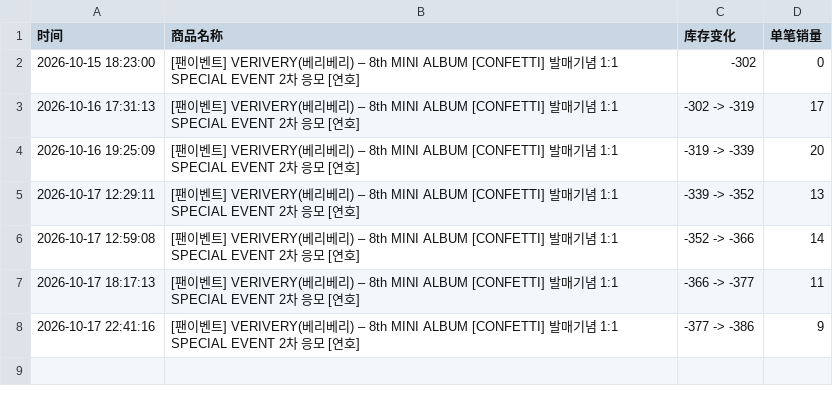
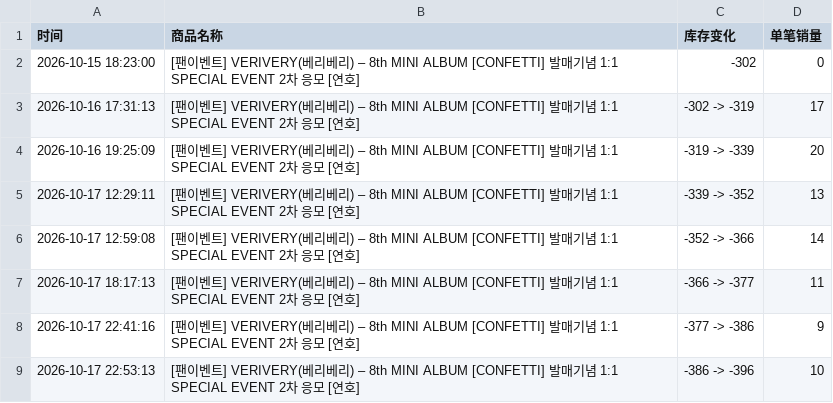
Before and after one commit to Juineii/verivery_br1017, a CSV file: YEONHO_DIY.csv, drawn as a sheet.

```diff
--- a/YEONHO_DIY.csv
+++ b/YEONHO_DIY.csv
@@ -8 +8,2 @@
 2026-10-17 22:41:16,[팬이벤트] VERIVERY(베리베리) – 8th MINI ALBUM [CONFETTI] 발매기념 1:1 SPECIAL EVENT 2차 응모 [연호],-377 -> -386,9
+2026-10-17 22:53:13,[팬이벤트] VERIVERY(베리베리) – 8th MINI ALBUM [CONFETTI] 발매기념 1:1 SPECIAL EVENT 2차 응모 [연호],-386 -> -396,10
```
Also changed, not shown: GYEHYEON_DIY.csv, KANGMIN_DIY.csv, 1 other file.
